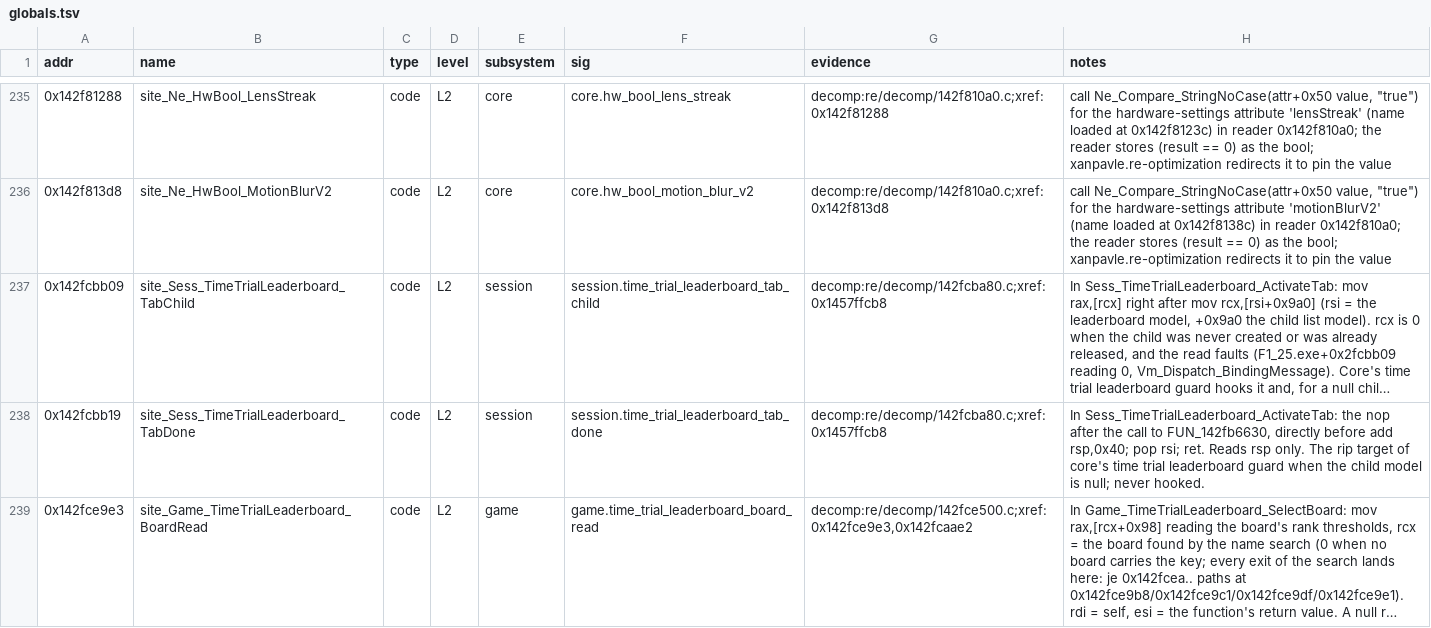
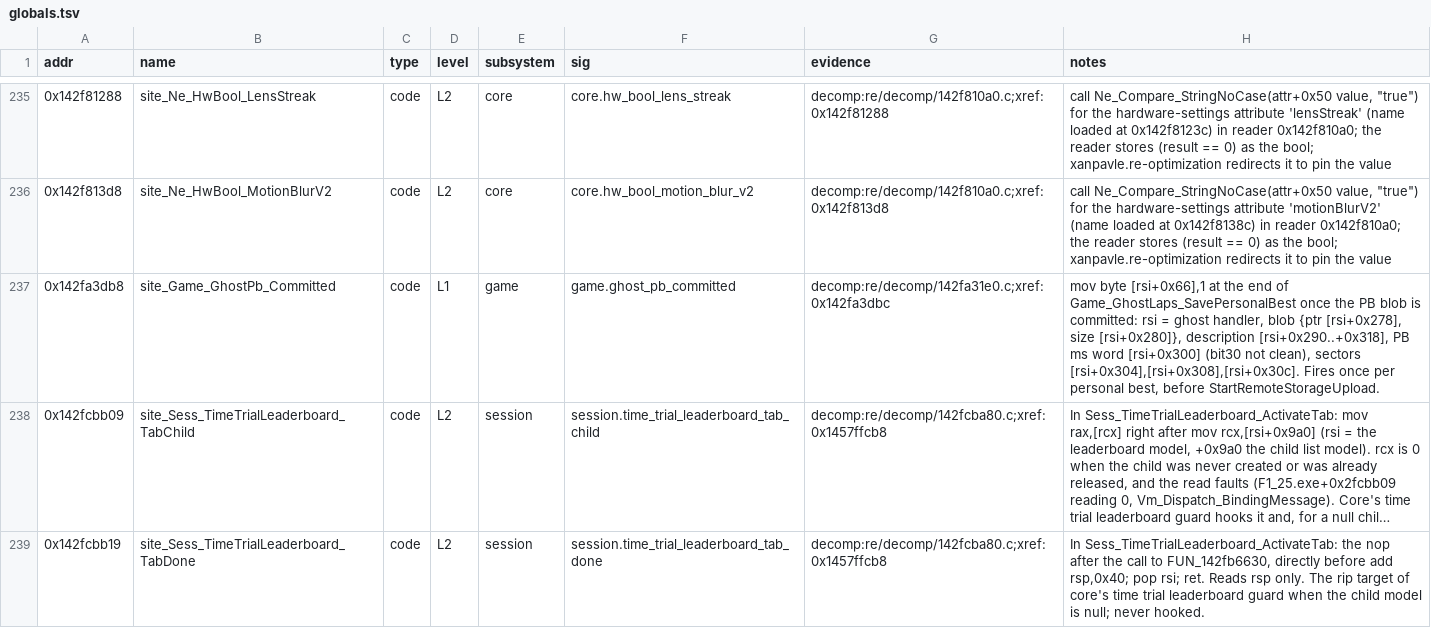
Before and after one commit to Swofty-Developments/SwoftyLauncher, a TSV file: re/db/globals.tsv, drawn as a sheet; only a part is shown, gaps mark what is left out; the shorter side is filled out with more unchanged rows; long unchanged cells end in …; the diff names each change by its address in the sheet, - before the commit and + after, or states it on an @@ line.

Commit message:
docs(re): register the personal best commit site

```diff
--- a/re/db/globals.tsv
+++ b/re/db/globals.tsv
+row 237: 0x142fa3db8 | site_Game_GhostPb_Committed | code | L1 | game | game.ghost_pb_committed | decomp:re/decomp/142fa31e0.c;xref:0x142fa3dbc | mov byte [rsi+0x66],1 at the end of Game_GhostLaps_SavePersonalBest once the PB blob is committed: rsi = ghost handler, blob {ptr [rsi+0x278], size [rsi+0x280]}, description [rsi+0x290..+0x318], PB ms word [rsi+0x300] (bit30 not clean), sectors [rsi+0x304],[rsi+0x308],[rsi+0x30c]. Fires once per personal best, before StartRemoteStorageUpload.
```
Also changed, not shown: 1 other file.
